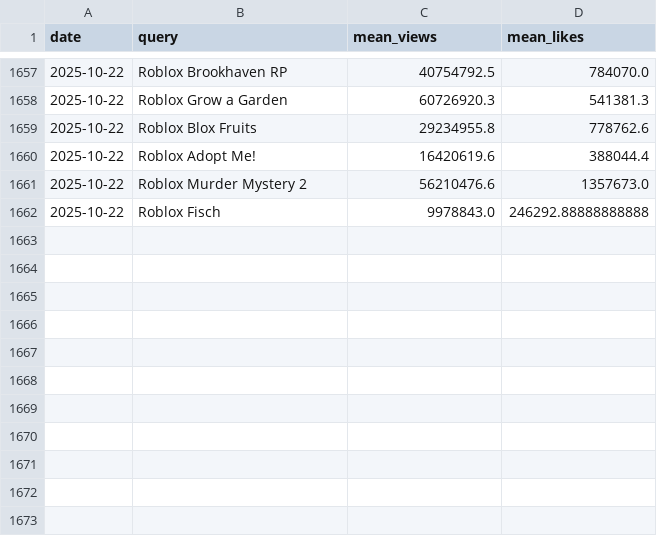
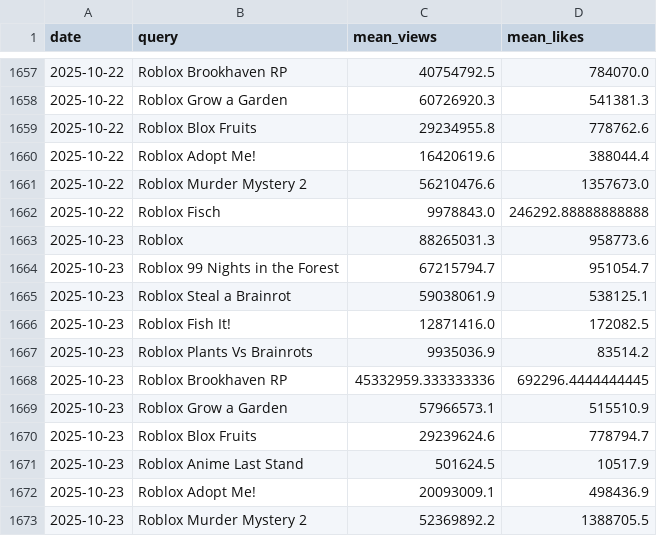
Before and after one commit to shiyu20000/Roblox-Game-Scraping, a CSV file: youtube_results.csv, drawn as a sheet; only a part is shown, gaps mark what is left out; the diff names each change by its address in the sheet, - before the commit and + after, or states it on an @@ line.

```diff
--- a/youtube_results.csv
+++ b/youtube_results.csv
+row 1663: 2025-10-23 | Roblox | 88265031.3 | 958773.6
+row 1664: 2025-10-23 | Roblox 99 Nights in the Forest | 67215794.7 | 951054.7
+row 1665: 2025-10-23 | Roblox Steal a Brainrot | 59038061.9 | 538125.1
+row 1666: 2025-10-23 | Roblox Fish It! | 12871416.0 | 172082.5
+row 1667: 2025-10-23 | Roblox Plants Vs Brainrots | 9935036.9 | 83514.2
+row 1668: 2025-10-23 | Roblox Brookhaven RP | 45332959.333333336 | 692296.4444444445
+row 1669: 2025-10-23 | Roblox Grow a Garden | 57966573.1 | 515510.9
+row 1670: 2025-10-23 | Roblox Blox Fruits | 29239624.6 | 778794.7
+row 1671: 2025-10-23 | Roblox Anime Last Stand | 501624.5 | 10517.9
+row 1672: 2025-10-23 | Roblox Adopt Me! | 20093009.1 | 498436.9
+row 1673: 2025-10-23 | Roblox Murder Mystery 2 | 52369892.2 | 1388705.5
```
